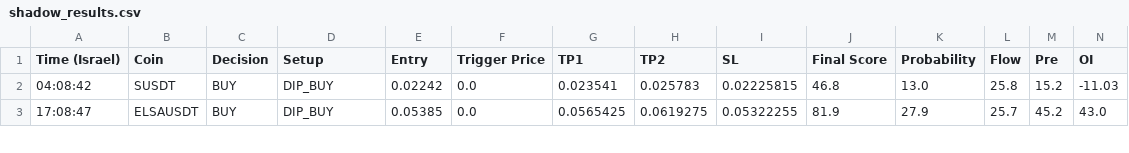
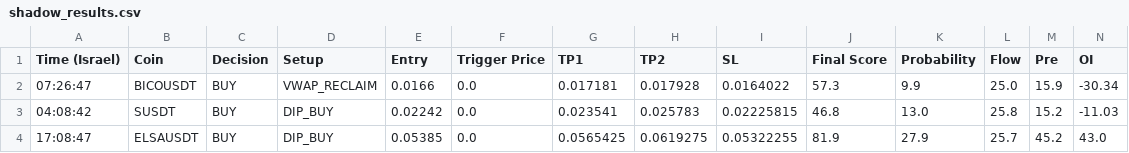
Before and after one commit to rank1984/crypto-bot, a CSV file: shadow_results.csv, drawn as a sheet; only a part is shown; rows hold the shown columns only; the diff names each change by its address in the sheet, - before the commit and + after, or states it on an @@ line.

```diff
--- a/shadow_results.csv
+++ b/shadow_results.csv
+row 2: 07:26:47 | BICOUSDT | BUY | VWAP_RECLAIM | 0.0166 | 0.0 | 0.017181 | 0.017928 | 0.0164022 | 57.3 | 9.9 | 25.0 | 15.9 | -30.34
```
Also changed, not shown: 1 other file.
